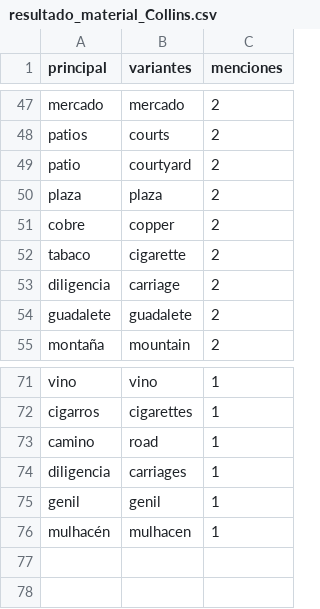
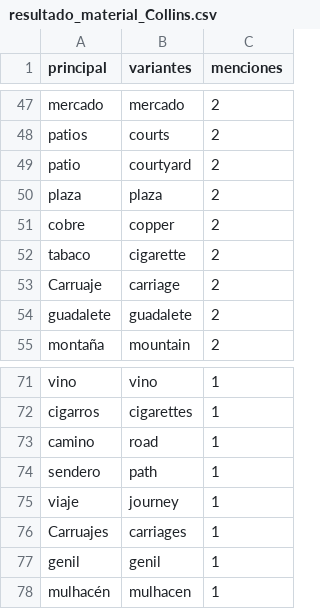
Before and after one commit to antonionavas22-ops/Andalucia_DesdeFuera, a CSV file: resultados/1909 Collins/resultado_material_Collins.csv, drawn as a sheet; only a part is shown, gaps mark what is left out.

```diff
--- a/resultados/1909 Collins/resultado_material_Collins.csv
+++ b/resultados/1909 Collins/resultado_material_Collins.csv
@@ -52,3 +52,3 @@ cobre,copper,2
 tabaco,cigarette,2
-diligencia,carriage,2
+Carruaje,carriage,2
 guadalete,guadalete,2
@@ -73,3 +73,5 @@ cigarros,cigarettes,1
 camino,road,1
-diligencia,carriages,1
+sendero,path,1
+viaje,journey,1
+Carruajes,carriages,1
 genil,genil,1
```
Also changed, not shown: 2 other files.
